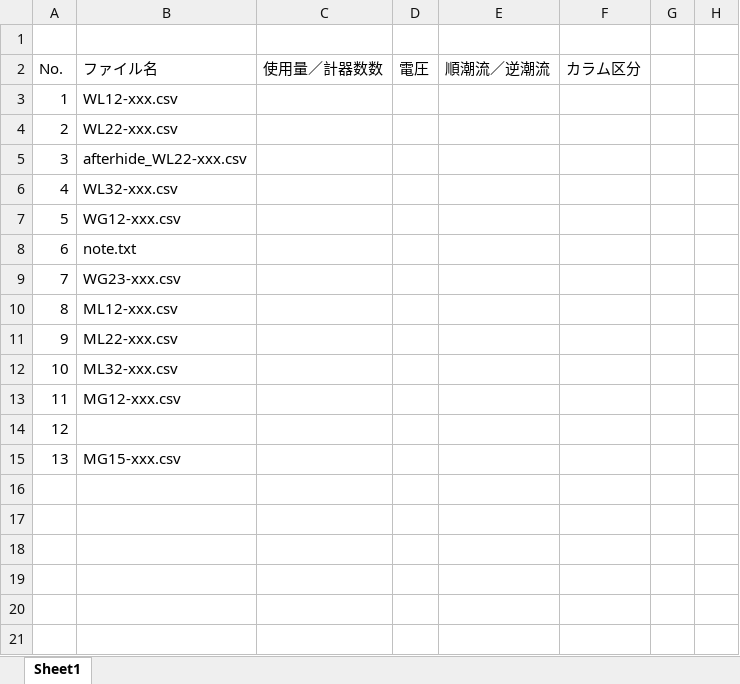
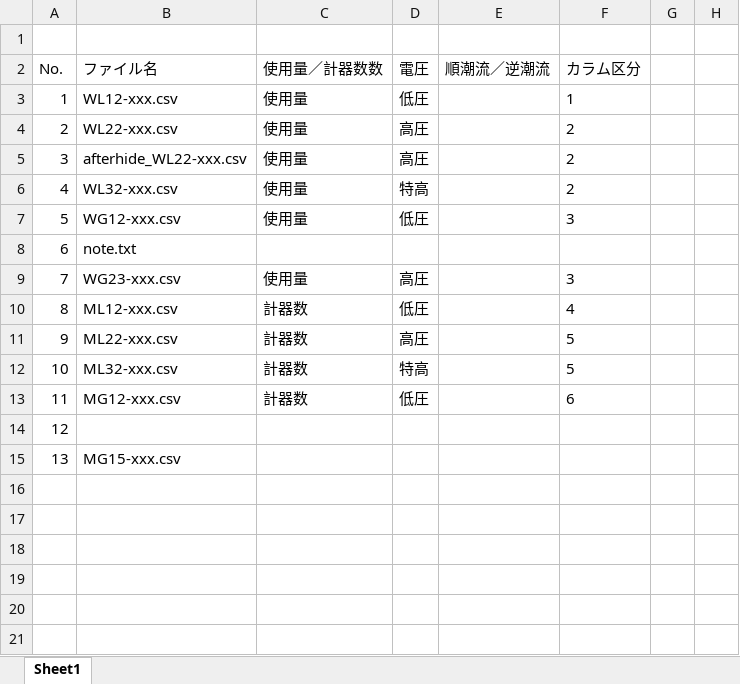
Before and after one commit to tsu-git/util, an Excel workbook: python_template/operate_Excel_file/納品一覧テスト.xlsx, sheet Sheet1, drawn as a sheet; only a part is shown; values as stored, in another font and other column widths than the file's, no borders; the diff names each change by its address in the sheet, - before the commit and + after, or states it on an @@ line.

Commit message:
カラム区分判定機能追加。ファイルへの書き込みを行うようにした。

```diff
--- a/python_template/operate_Excel_file/納品一覧テスト.xlsx (sheet Sheet1)
+++ b/python_template/operate_Excel_file/納品一覧テスト.xlsx (sheet Sheet1)
-C3:C7 (使用量／計器数数): (empty)
+C3:C7 (使用量／計器数数): 使用量
-D3 (電圧): (empty)
+D3 (電圧): 低圧
-F3 (カラム区分): (empty)
+F3 (カラム区分): 1
-D4:D5 (電圧): (empty)
+D4:D5 (電圧): 高圧
-F4:F6 (カラム区分): (empty)
+F4:F6 (カラム区分): 2
-D6 (電圧): (empty)
+D6 (電圧): 特高
-D7 (電圧): (empty)
+D7 (電圧): 低圧
-F7 (カラム区分): (empty)
+F7 (カラム区分): 3
-C9 (使用量／計器数数): (empty)
+C9 (使用量／計器数数): 使用量
-D9 (電圧): (empty)
+D9 (電圧): 高圧
-F9 (カラム区分): (empty)
+F9 (カラム区分): 3
-C10:C13 (使用量／計器数数): (empty)
+C10:C13 (使用量／計器数数): 計器数
-D10 (電圧): (empty)
+D10 (電圧): 低圧
-F10 (カラム区分): (empty)
+F10 (カラム区分): 4
-D11 (電圧): (empty)
+D11 (電圧): 高圧
-F11:F12 (カラム区分): (empty)
+F11:F12 (カラム区分): 5
-D12 (電圧): (empty)
+D12 (電圧): 特高
-D13 (電圧): (empty)
+D13 (電圧): 低圧
-F13 (カラム区分): (empty)
+F13 (カラム区分): 6
```
Also changed, not shown: 1 other file.
